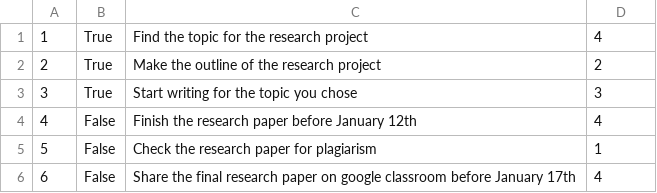
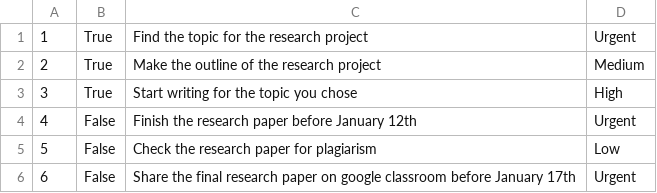
Before and after one commit to thetrixter2005/my-to-do-database, a CSV file: academic_reading_and_writing.csv, drawn as a sheet.

Commit message:
Database Update

```diff
--- a/academic_reading_and_writing.csv
+++ b/academic_reading_and_writing.csv
@@ -1,6 +1,6 @@
-1|True|Find the topic for the research project|4
-2|True|Make the outline of the research project|2
-3|True|Start writing for the topic you chose|3
-4|False|Finish the research paper before January 12th|4
-5|False|Check the research paper for plagiarism|1
-6|False|Share the final research paper on google classroom before January 17th|4
+1|True|Find the topic for the research project|Urgent
+2|True|Make the outline of the research project|Medium
+3|True|Start writing for the topic you chose|High
+4|False|Finish the research paper before January 12th|Urgent
+5|False|Check the research paper for plagiarism|Low
+6|False|Share the final research paper on google classroom before January 17th|Urgent
```
